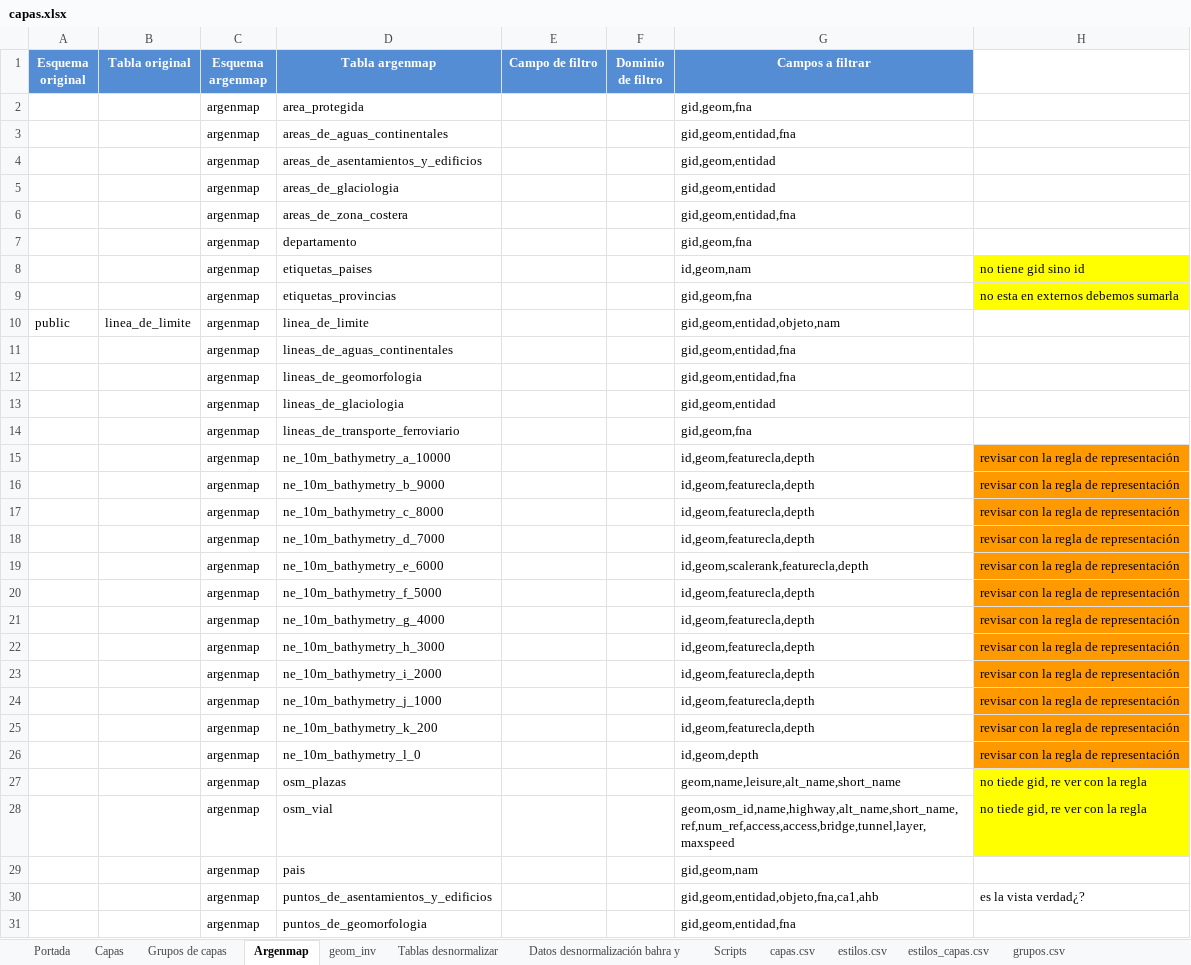
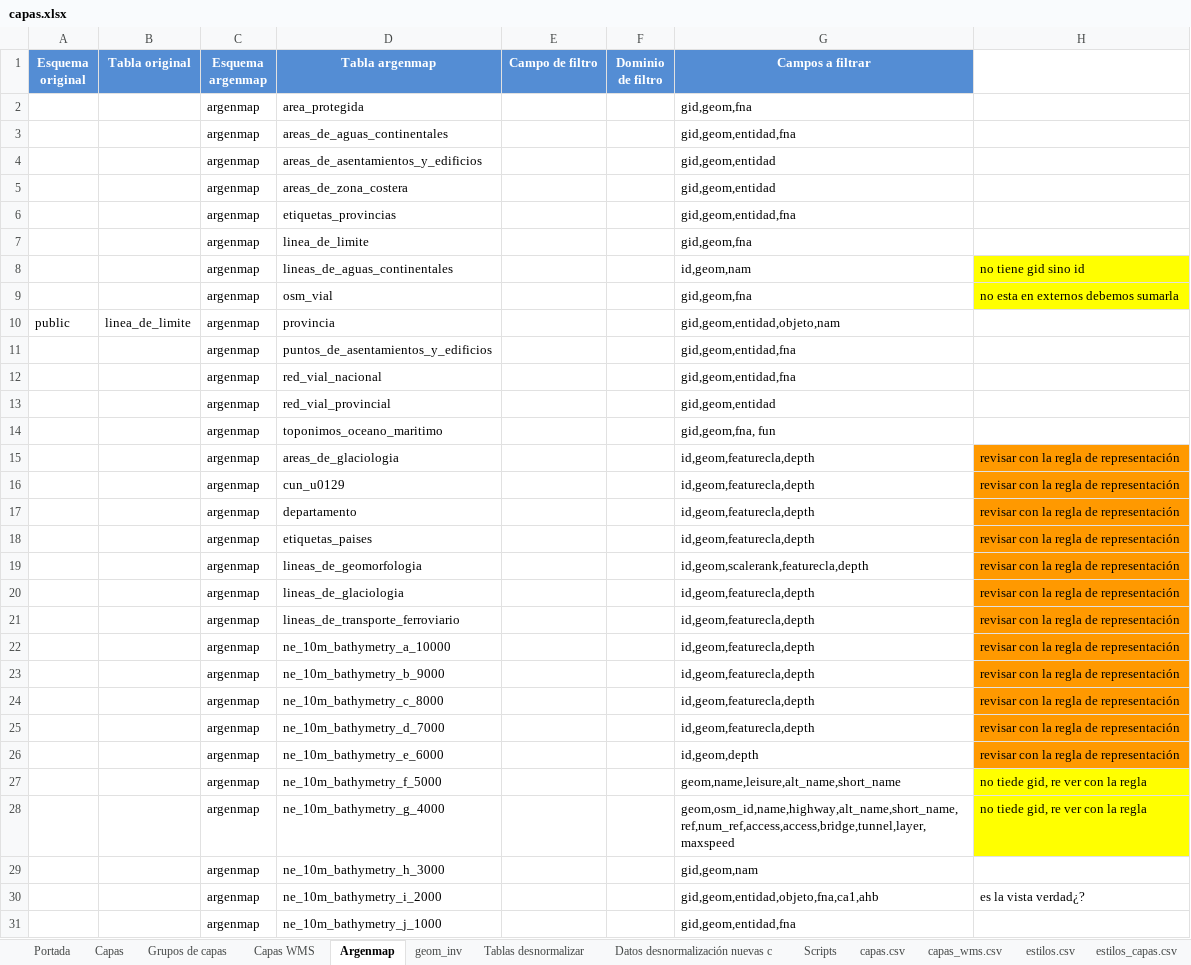
Before and after one commit to Unidad-de-Desarrollo-DGSG-IGN/revisor-excel-capas, an Excel workbook: capas.xlsx, sheet Argenmap, drawn as a sheet; only a part is shown; values as stored, in another font and other column widths than the file's, no borders; charts and pictures not drawn; removed rows and columns are numbered as before the commit, all else as after; the diff covers the shown part only; the diff names each change by its address in the sheet, - before the commit and + after, or states it on an @@ line.

```diff
--- a/capas.xlsx (sheet Argenmap)
+++ b/capas.xlsx (sheet Argenmap)
-sheet tab: Datos desnormalización bahra y
+sheet tab: Capas WMS
+sheet tab: Datos desnormalización nuevas c
+sheet tab: capas_wms.csv
-D5 (Tabla argenmap): areas_de_glaciologia
+D5 (Tabla argenmap): areas_de_zona_costera
-D6 (Tabla argenmap): areas_de_zona_costera
+D6 (Tabla argenmap): etiquetas_provincias
-D7 (Tabla argenmap): departamento
+D7 (Tabla argenmap): linea_de_limite
-D8 (Tabla argenmap): etiquetas_paises
+D8 (Tabla argenmap): lineas_de_aguas_continentales
-D9 (Tabla argenmap): etiquetas_provincias
+D9 (Tabla argenmap): osm_vial
-D10 (Tabla argenmap): linea_de_limite
+D10 (Tabla argenmap): provincia
-D11 (Tabla argenmap): lineas_de_aguas_continentales
+D11 (Tabla argenmap): puntos_de_asentamientos_y_edificios
-D12 (Tabla argenmap): lineas_de_geomorfologia
+D12 (Tabla argenmap): red_vial_nacional
-D13 (Tabla argenmap): lineas_de_glaciologia
+D13 (Tabla argenmap): red_vial_provincial
-D14 (Tabla argenmap): lineas_de_transporte_ferroviario
+D14 (Tabla argenmap): toponimos_oceano_maritimo
-G14 (Campos a filtrar): gid,geom,fna
+G14 (Campos a filtrar): gid,geom,fna, fun
+row 15:  |  | argenmap | areas_de_glaciologia |  |  | id,geom,featurecla,depth | revisar con la regla de representación
+row 16:  |  | argenmap | cun_u0129 |  |  | id,geom,featurecla,depth | revisar con la regla de representación
+row 17:  |  | argenmap | departamento |  |  | id,geom,featurecla,depth | revisar con la regla de representación
+row 18:  |  | argenmap | etiquetas_paises |  |  | id,geom,featurecla,depth | revisar con la regla de representación
+row 19:  |  | argenmap | lineas_de_geomorfologia |  |  | id,geom,scalerank,featurecla,depth | revisar con la regla de representación
+row 20:  |  | argenmap | lineas_de_glaciologia |  |  | id,geom,featurecla,depth | revisar con la regla de representación
+row 21:  |  | argenmap | lineas_de_transporte_ferroviario |  |  | id,geom,featurecla,depth | revisar con la regla de representación
-row 19:  |  | argenmap | ne_10m_bathymetry_e_6000 |  |  | id,geom,scalerank,featurecla,depth | revisar con la regla de representación
-row 20:  |  | argenmap | ne_10m_bathymetry_f_5000 |  |  | id,geom,featurecla,depth | revisar con la regla de representación
-row 21:  |  | argenmap | ne_10m_bathymetry_g_4000 |  |  | id,geom,featurecla,depth | revisar con la regla de representación
-row 22:  |  | argenmap | ne_10m_bathymetry_h_3000 |  |  | id,geom,featurecla,depth | revisar con la regla de representación
-row 23:  |  | argenmap | ne_10m_bathymetry_i_2000 |  |  | id,geom,featurecla,depth | revisar con la regla de representación
-row 24:  |  | argenmap | ne_10m_bathymetry_j_1000 |  |  | id,geom,featurecla,depth | revisar con la regla de representación
-row 25:  |  | argenmap | ne_10m_bathymetry_k_200 |  |  | id,geom,featurecla,depth | revisar con la regla de representación
-D26 (Tabla argenmap): ne_10m_bathymetry_l_0
+D26 (Tabla argenmap): ne_10m_bathymetry_e_6000
-D27 (Tabla argenmap): osm_plazas
+D27 (Tabla argenmap): ne_10m_bathymetry_f_5000
-D28 (Tabla argenmap): osm_vial
+D28 (Tabla argenmap): ne_10m_bathymetry_g_4000
-D29 (Tabla argenmap): pais
+D29 (Tabla argenmap): ne_10m_bathymetry_h_3000
-D30 (Tabla argenmap): puntos_de_asentamientos_y_edificios
+D30 (Tabla argenmap): ne_10m_bathymetry_i_2000
-D31 (Tabla argenmap): puntos_de_geomorfologia
+D31 (Tabla argenmap): ne_10m_bathymetry_j_1000
```
Also changed, not shown: 1 added row, 1 removed row and 5 edited cells elsewhere in this sheet, sheet Capas, sheet capas.csv, sheet estilos.csv, sheet estilos_capas.csv, sheet Tablas desnormalizar, sheet Grupos de capas, 2 more sheets, other sheet tabs, formulas that keep their value, hidden cells, charts or pictures, 1 other file.
